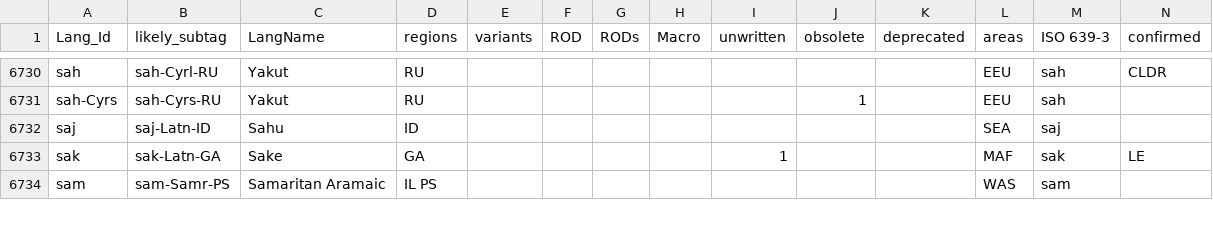
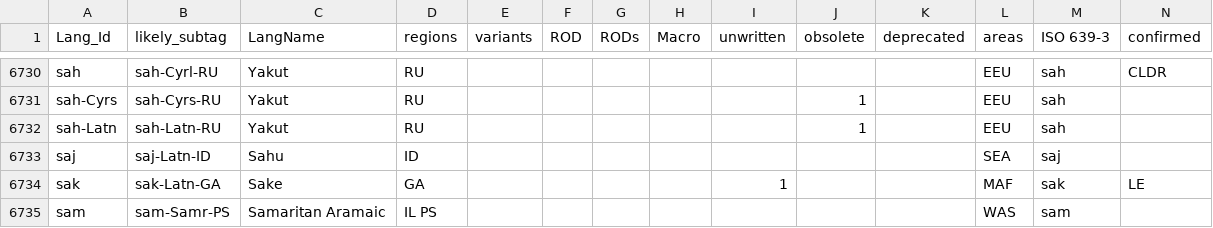
Before and after one commit to silnrsi/langtags, a CSV file: source/langtags.csv, drawn as a sheet; only a part is shown, gaps mark what is left out; rows hold the shown columns only; the diff names each change by its address in the sheet, - before the commit and + after, or states it on an @@ line.

Commit message:
Add sah-Latn based on Ethnologue info.

```diff
--- a/source/langtags.csv
+++ b/source/langtags.csv
+row 6732: sah-Latn | sah-Latn-RU | Yakut | RU |  |  |  |  |  | 1 |  | EEU | sah
```
